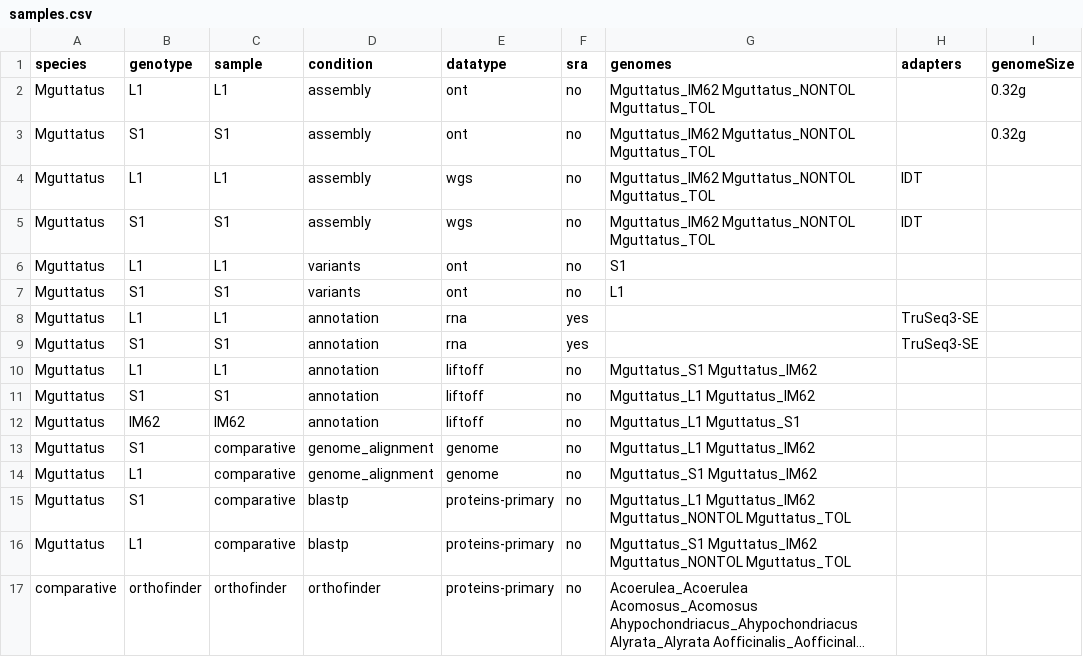
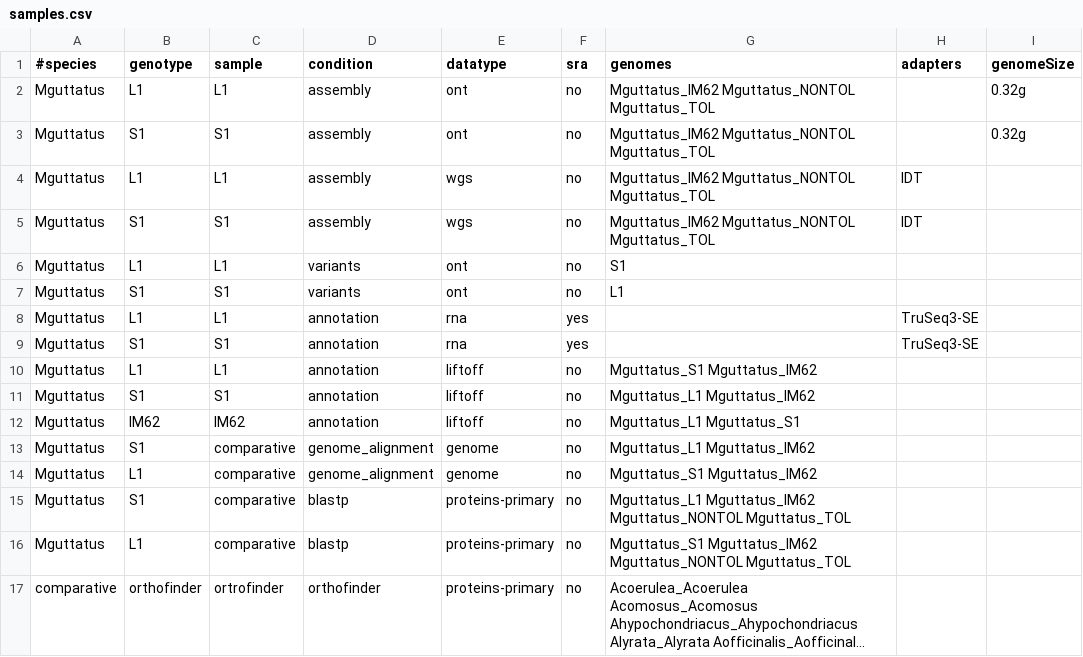
Before and after one commit to niederhuth/mimulus-assembly, a CSV file: misc/samples.csv, drawn as a sheet; only a part is shown; long unchanged cells end in …; the diff names each change by its address in the sheet, - before the commit and + after, or states it on an @@ line.

Commit message:
stuff

```diff
--- a/misc/samples.csv
+++ b/misc/samples.csv
-A1: species
+A1: #species
-C17 (sample): orthofinder
+C17 (sample): ortrofinder
```
